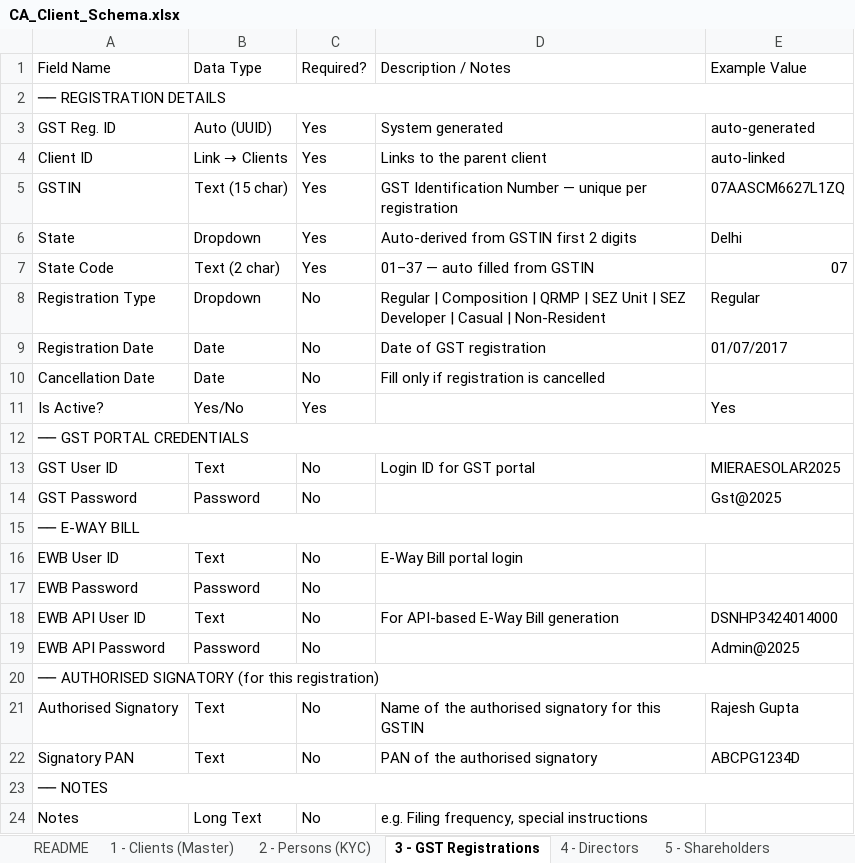
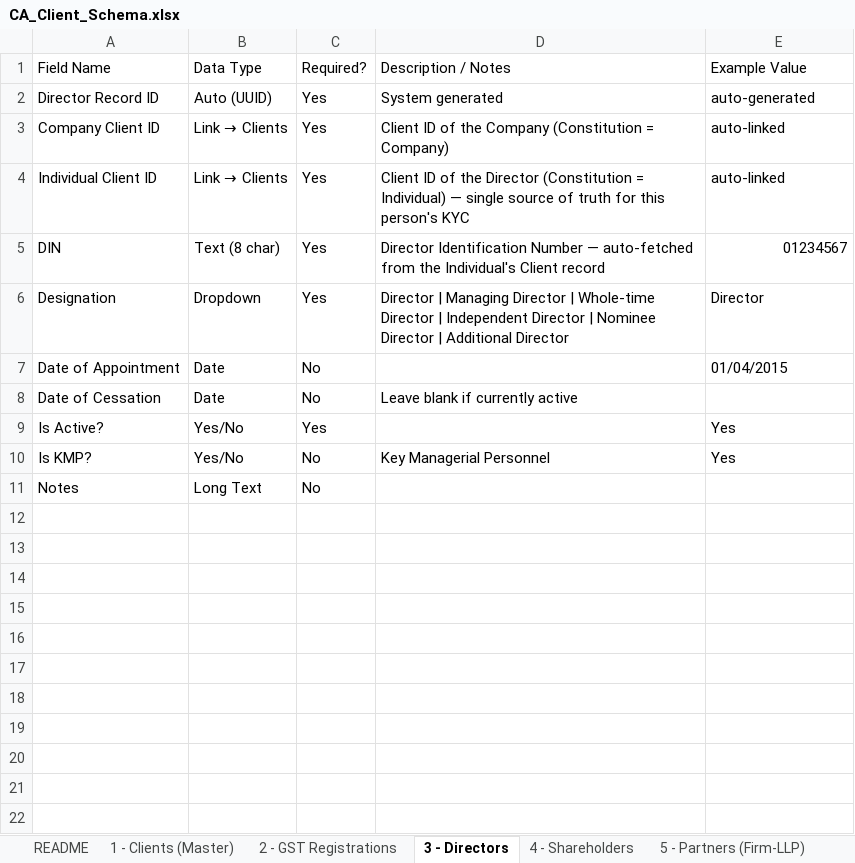
Before and after one commit to Triyambak-CA/client-dashboard, an Excel workbook: CA_Client_Schema.xlsx, sheet 3 - Directors, drawn as a sheet; values as stored, in another font and other column widths than the file's, no cell formats; removed rows and columns are numbered as before the commit, all else as after; the diff names each change by its address in the sheet, - before the commit and + after, or states it on an @@ line.

```diff
--- a/CA_Client_Schema.xlsx (sheet 3 - Directors)
+++ b/CA_Client_Schema.xlsx (sheet 3 - Directors)
-sheet tab: 2 - Persons (KYC)
+sheet tab: 2 - GST Registrations
-sheet tab: 3 - GST Registrations
+sheet tab: 3 - Directors
-sheet tab: 4 - Directors
+sheet tab: 4 - Shareholders
-sheet tab: 5 - Shareholders
+sheet tab: 5 - Partners (Firm-LLP)
-row 2: ── REGISTRATION DETAILS
-A2 (Field Name): GST Reg. ID
+A2 (Field Name): Director Record ID
-A3 (Field Name): Client ID
+A3 (Field Name): Company Client ID
-D3 (Description / Notes): Links to the parent client
+D3 (Description / Notes): Client ID of the Company (Constitution = Company)
-row 5: GSTIN | Text (15 char) | Yes | GST Identification Number — unique per registration | 07AASCM6627L1ZQ
-row 6: State | Dropdown | Yes | Auto-derived from GSTIN first 2 digits | Delhi
-row 7: State Code | Text (2 char) | Yes | 01–37 — auto filled from GSTIN | 07
-row 8: Registration Type | Dropdown | No | Regular | Composition | QRMP | SEZ Unit | SEZ Developer | Casual | Non-Resident | Regular
+row 4: Individual Client ID | Link → Clients | Yes | Client ID of the Director (Constitution = Individual) — single source of truth for this person's KYC | auto-linked
+row 5: DIN | Text (8 char) | Yes | Director Identification Number — auto-fetched from the Individual's Client record | 01234567
+row 6: Designation | Dropdown | Yes | Director | Managing Director | Whole-time Director | Independent Director | Nominee Director | Additional Director | Director
-A7 (Field Name): Registration Date
+A7 (Field Name): Date of Appointment
-D7 (Description / Notes): Date of GST registration
+D7 (Description / Notes): (empty)
-E7 (Example Value): 01/07/2017
+E7 (Example Value): 01/04/2015
-A8 (Field Name): Cancellation Date
+A8 (Field Name): Date of Cessation
-D8 (Description / Notes): Fill only if registration is cancelled
+D8 (Description / Notes): Leave blank if currently active
-row 12: ── GST PORTAL CREDENTIALS
-row 13: GST User ID | Text | No | Login ID for GST portal | MIERAESOLAR2025
-row 14: GST Password | Password | No |  | Gst@2025
-row 15: ── E-WAY BILL
-row 16: EWB User ID | Text | No | E-Way Bill portal login
-row 17: EWB Password | Password | No
-row 18: EWB API User ID | Text | No | For API-based E-Way Bill generation | DSNHP3424014000
-row 19: EWB API Password | Password | No |  | Admin@2025
-row 20: ── AUTHORISED SIGNATORY (for this registration)
-row 21: Authorised Signatory | Text | No | Name of the authorised signatory for this GSTIN | Rajesh Gupta
-row 22: Signatory PAN | Text | No | PAN of the authorised signatory | ABCPG1234D
-row 23: ── NOTES
+row 10: Is KMP? | Yes/No | No | Key Managerial Personnel | Yes
-D11 (Description / Notes): e.g. Filing frequency, special instructions
+D11 (Description / Notes): (empty)
```
Also changed, not shown: sheet 1 - Clients (Master), sheet 2 - GST Registrations, sheet 4 - Shareholders, sheet 7 - EPF_ESI Registrations, sheet 6 - Bank Accounts, sheet 5 - Partners (Firm-LLP), 2 more sheets, other sheet tabs, cell formats, 1 other file.
